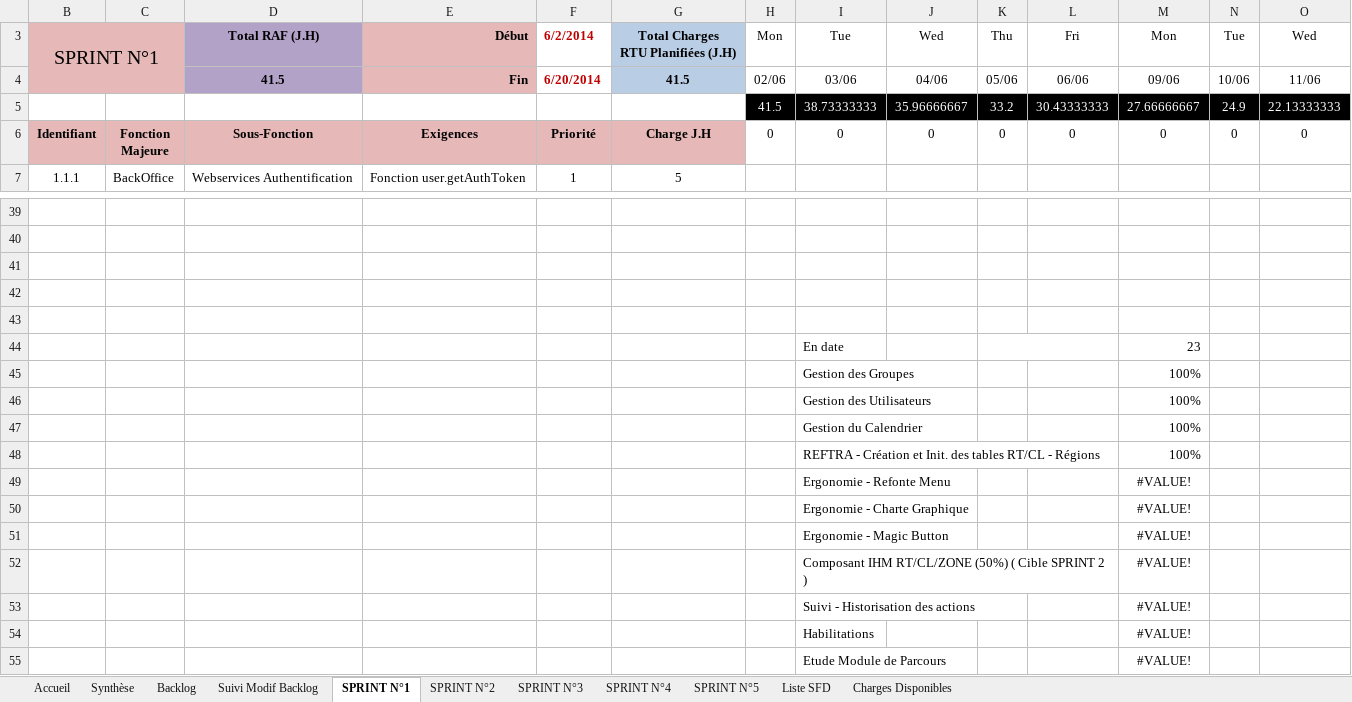
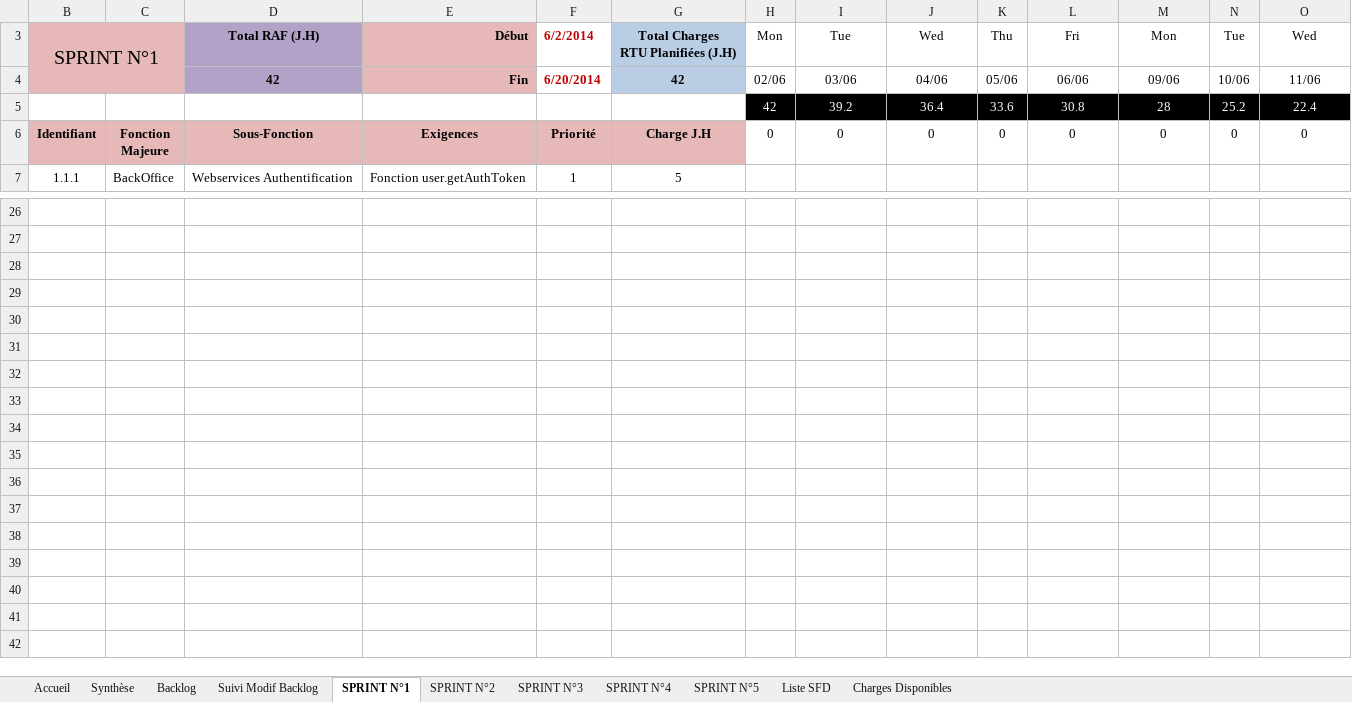
Before and after one commit to fletellier/cervin, an Excel workbook: doc/2014/AconitBacklog.xlsx, sheet SPRINT N°1, drawn as a sheet; only a part is shown, gaps mark what is left out; values as stored, in another font and other column widths than the file's, no borders; charts and pictures and conditional formats not drawn; removed rows and columns are numbered as before the commit, all else as after; rows hold the shown columns only; the diff covers the shown part only; the diff names each change by its address in the sheet, - before the commit and + after, or states it on an @@ line.

```diff
--- a/doc/2014/AconitBacklog.xlsx (sheet SPRINT N°1)
+++ b/doc/2014/AconitBacklog.xlsx (sheet SPRINT N°1)
-D4: 41.5
+D4: 42
-G4: 41.5
+G4: 42
-row 5: 5 | 9 | 10 | 11 | 7 | 8 | 41.5 | 38.73333333 | 35.96666667 | 33.2 | 30.43333333 | 27.66666667 | 24.9 | 22.13333333
+row 5: 5 | 9 | 10 | 11 | 7 | 8 | 42 | 39.2 | 36.4 | 33.6 | 30.8 | 28 | 25.2 | 22.4
-row 31:  |  |  |  |  |  |  | En date |  |  |  | 23
+row 31: (empty)
-K44:L44 merged
-row 32:  |  |  |  |  |  |  | Gestion des Groupes |  |  |  | 100%
+row 32: (empty)
-row 33:  |  |  |  |  |  |  | Gestion des Utilisateurs |  |  |  | 100%
+row 33: (empty)
-row 34:  |  |  |  |  |  |  | Gestion du Calendrier |  |  |  | 100%
+row 34: (empty)
-row 35:  |  |  |  |  |  |  | REFTRA - Création et Init. des tables RT/CL - Régions |  |  |  | 100%
+row 35: (empty)
-row 36:  |  |  |  |  |  |  | Ergonomie - Refonte Menu |  |  |  | #VALUE!
+row 36: (empty)
-row 37:  |  |  |  |  |  |  | Ergonomie - Charte Graphique |  |  |  | #VALUE!
+row 37: (empty)
-row 38:  |  |  |  |  |  |  | Ergonomie - Magic Button |  |  |  | #VALUE!
+row 38: (empty)
-row 39:  |  |  |  |  |  |  | Composant IHM RT/CL/ZONE (50%) ( Cible SPRINT 2 ) |  |  |  | #VALUE!
+row 39: (empty)
-row 40:  |  |  |  |  |  |  | Suivi - Historisation des actions |  |  |  | #VALUE!
+row 40: (empty)
-row 41:  |  |  |  |  |  |  | Habilitations |  |  |  | #VALUE!
+row 41: (empty)
-row 42:  |  |  |  |  |  |  | Etude Module de Parcours |  |  |  | #VALUE!
+row 42: (empty)
```
Also changed, not shown: 13 removed rows and 10 edited cells elsewhere in this sheet, sheet SPRINT N°2, sheet SPRINT N°5, sheet Backlog, sheet Charges Disponibles, sheet SPRINT N°3, sheet SPRINT N°4, 1 more sheet, formulas that keep their value, hidden cells, charts or pictures.
